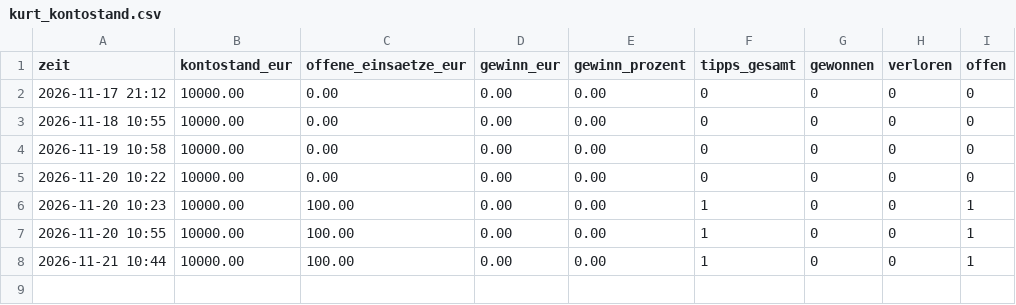
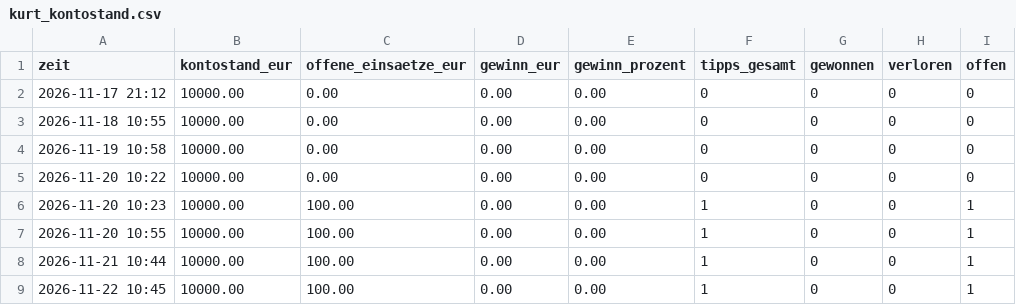
Before and after one commit to ki-gegen-das-system/ki-gegen-das-system, a CSV file: data/kurt_kontostand.csv, drawn as a sheet; the diff names each change by its address in the sheet, - before the commit and + after, or states it on an @@ line.

Commit message:
Kurt: Update 2026-11-22 09:45 UTC

```diff
--- a/data/kurt_kontostand.csv
+++ b/data/kurt_kontostand.csv
+row 9: 2026-11-22 10:45 | 10000.00 | 100.00 | 0.00 | 0.00 | 1 | 0 | 0 | 1
```
Also changed, not shown: 1 other file.
